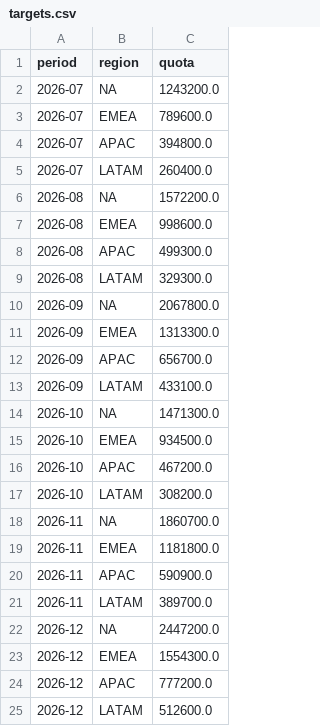
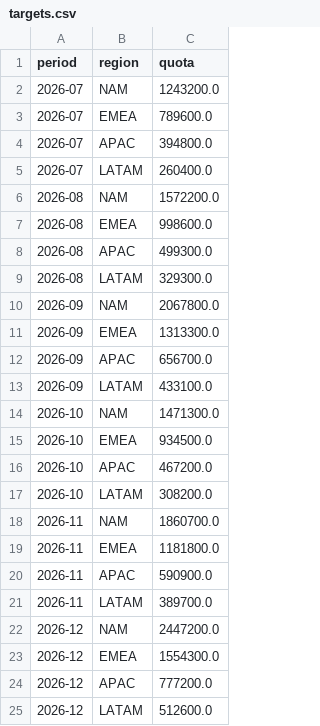
Before and after one commit to stephenjang-creator/sales_forecast, a CSV file: data/targets.csv, drawn as a sheet.

```diff
--- a/data/targets.csv
+++ b/data/targets.csv
@@ -1,3 +1,3 @@
 period,region,quota
-2026-07,NA,1243200.0
+2026-07,NAM,1243200.0
 2026-07,EMEA,789600.0
@@ -5,3 +5,3 @@ period,region,quota
 2026-07,LATAM,260400.0
-2026-08,NA,1572200.0
+2026-08,NAM,1572200.0
 2026-08,EMEA,998600.0
@@ -9,3 +9,3 @@ period,region,quota
 2026-08,LATAM,329300.0
-2026-09,NA,2067800.0
+2026-09,NAM,2067800.0
 2026-09,EMEA,1313300.0
@@ -13,3 +13,3 @@ period,region,quota
 2026-09,LATAM,433100.0
-2026-10,NA,1471300.0
+2026-10,NAM,1471300.0
 2026-10,EMEA,934500.0
@@ -17,3 +17,3 @@ period,region,quota
 2026-10,LATAM,308200.0
-2026-11,NA,1860700.0
+2026-11,NAM,1860700.0
 2026-11,EMEA,1181800.0
@@ -21,3 +21,3 @@ period,region,quota
 2026-11,LATAM,389700.0
-2026-12,NA,2447200.0
+2026-12,NAM,2447200.0
 2026-12,EMEA,1554300.0
```
Also changed, not shown: data/history.csv, data/pipeline.csv, 20 other files.
